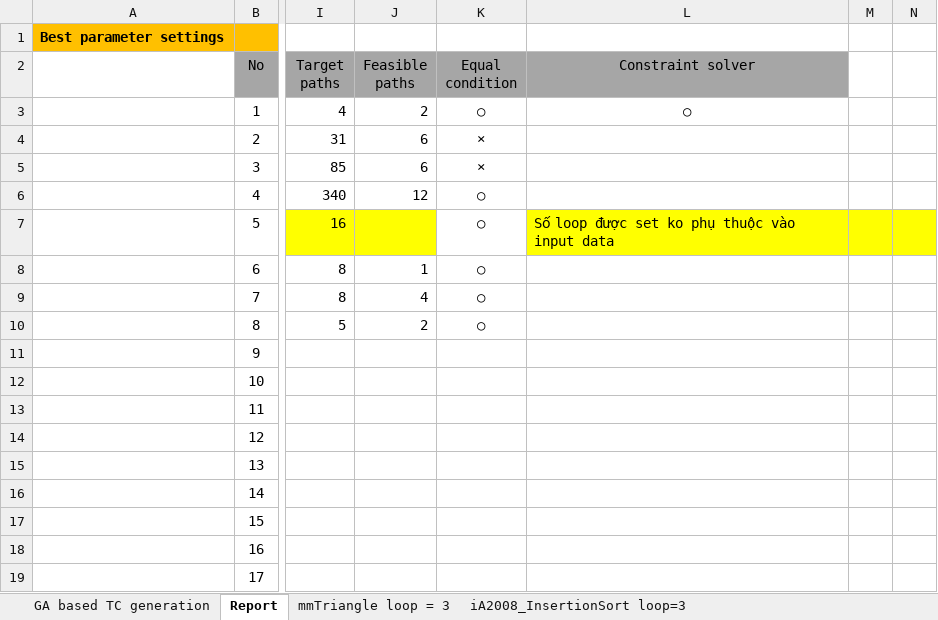
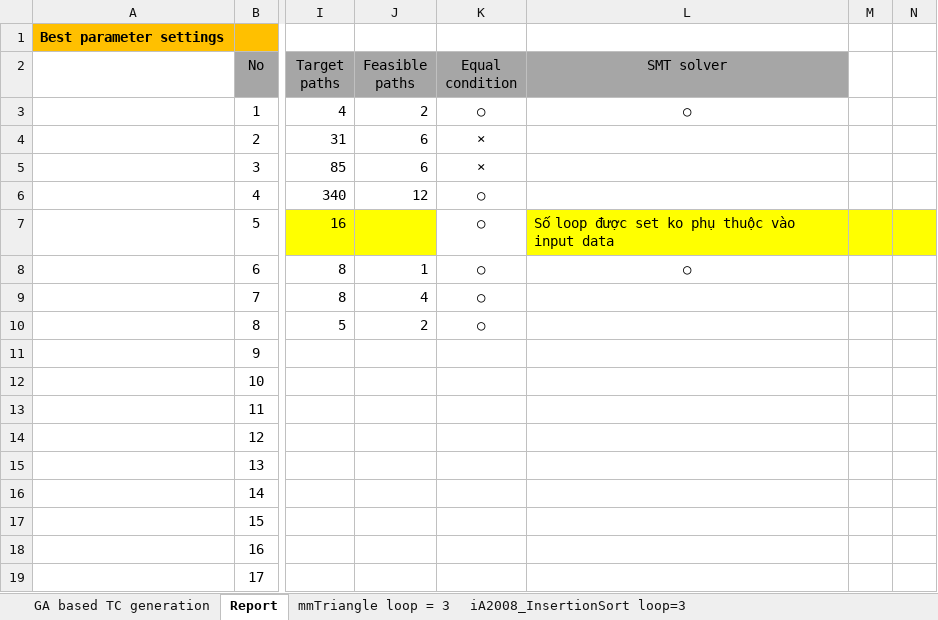
Before and after one commit to dinhngocthi/GAsource, an Excel workbook: src/report/GAReport.xlsx, sheet Report, drawn as a sheet; only a part is shown, gaps mark what is left out; values as stored, in another font and other column widths than the file's, no borders; the diff names each change by its address in the sheet, - before the commit and + after, or states it on an @@ line.

```diff
--- a/src/report/GAReport.xlsx (sheet Report)
+++ b/src/report/GAReport.xlsx (sheet Report)
-L2: Constraint solver
+L2: SMT solver
-L8 (SMT solver): (empty)
+L8 (SMT solver): ○
```
Also changed, not shown: sheet GA based TC generation, 2 other files.
